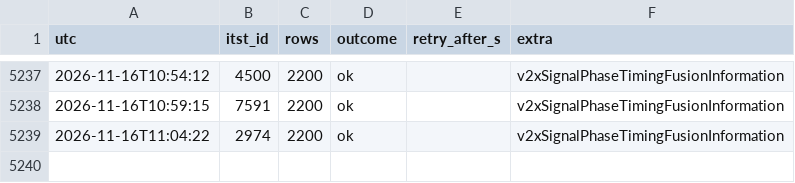
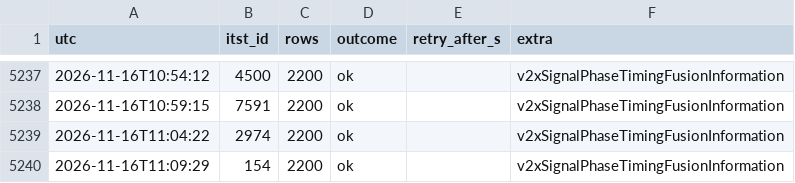
Before and after one commit to yeah-genie/JJUK_GO, a CSV file: meta/call_log.csv, drawn as a sheet; only a part is shown, gaps mark what is left out; the diff names each change by its address in the sheet, - before the commit and + after, or states it on an @@ line.

```diff
--- a/meta/call_log.csv
+++ b/meta/call_log.csv
+row 5240: 2026-11-16T11:09:29 | 154 | 2200 | ok |  | v2xSignalPhaseTimingFusionInformation
```
Also changed, not shown: 7 other files.
